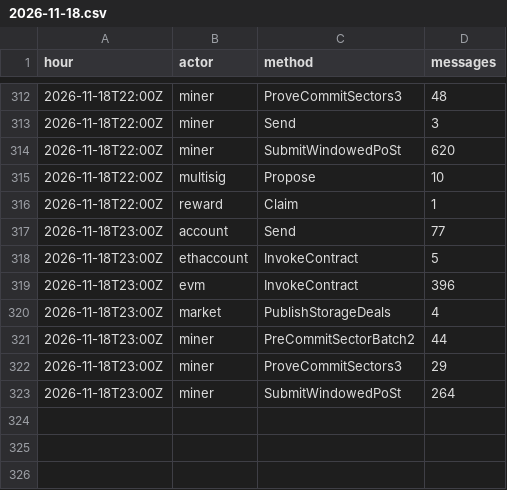
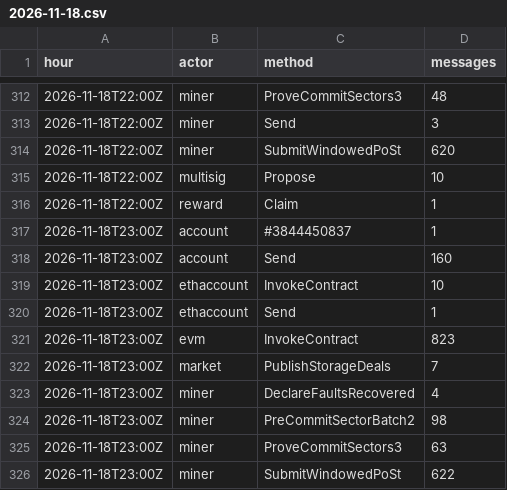
Before and after one commit to dire-states/filecoin-message-mix-data-main, a CSV file: days/2026/11/2026-11-18.csv, drawn as a sheet; only a part is shown, gaps mark what is left out.

```diff
--- a/days/2026/11/2026-11-18.csv
+++ b/days/2026/11/2026-11-18.csv
@@ -316,8 +316,11 @@ hour,actor,method,messages
 2026-11-18T22:00Z,reward,Claim,1
-2026-11-18T23:00Z,account,Send,77
-2026-11-18T23:00Z,ethaccount,InvokeContract,5
-2026-11-18T23:00Z,evm,InvokeContract,396
-2026-11-18T23:00Z,market,PublishStorageDeals,4
-2026-11-18T23:00Z,miner,PreCommitSectorBatch2,44
-2026-11-18T23:00Z,miner,ProveCommitSectors3,29
-2026-11-18T23:00Z,miner,SubmitWindowedPoSt,264
+2026-11-18T23:00Z,account,#3844450837,1
+2026-11-18T23:00Z,account,Send,160
+2026-11-18T23:00Z,ethaccount,InvokeContract,10
+2026-11-18T23:00Z,ethaccount,Send,1
+2026-11-18T23:00Z,evm,InvokeContract,823
+2026-11-18T23:00Z,market,PublishStorageDeals,7
+2026-11-18T23:00Z,miner,DeclareFaultsRecovered,4
+2026-11-18T23:00Z,miner,PreCommitSectorBatch2,98
+2026-11-18T23:00Z,miner,ProveCommitSectors3,63
+2026-11-18T23:00Z,miner,SubmitWindowedPoSt,622
```
Also changed, not shown: daily.csv, 3 other files.
